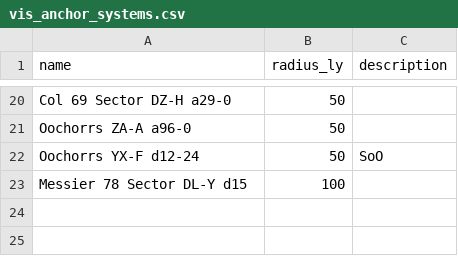
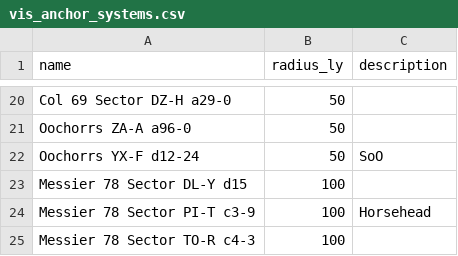
Before and after one commit to alkarboly/oasisv2, a CSV file: data/vis_anchor_systems.csv, drawn as a sheet; only a part is shown, gaps mark what is left out; the diff names each change by its address in the sheet, - before the commit and + after, or states it on an @@ line.

```diff
--- a/data/vis_anchor_systems.csv
+++ b/data/vis_anchor_systems.csv
+row 24: Messier 78 Sector PI-T c3-9 | 100 | Horsehead
+row 25: Messier 78 Sector TO-R c4-3 | 100
```
Also changed, not shown: 7 other files.
